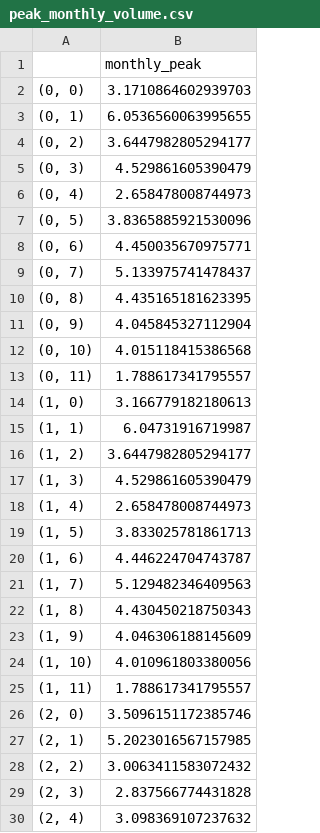
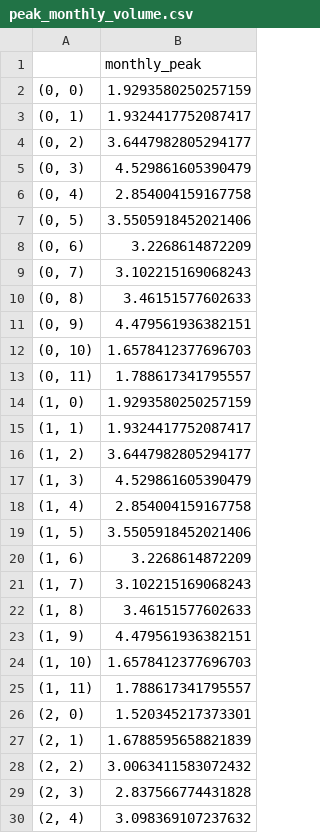
Before and after one commit to LillMari/LoadShiftSTES, a CSV file: Results/stes/peak_monthly_volume.csv, drawn as a sheet; only a part is shown; the diff covers the shown part only.

```diff
--- a/Results/stes/peak_monthly_volume.csv
+++ b/Results/stes/peak_monthly_volume.csv
@@ -1,28 +1,28 @@
 ,monthly_peak
-"(0, 0)",3.1710864602939703
-"(0, 1)",6.0536560063995655
+"(0, 0)",1.9293580250257159
+"(0, 1)",1.9324417752087417
 "(0, 2)",3.6447982805294177
 "(0, 3)",4.529861605390479
-"(0, 4)",2.658478008744973
-"(0, 5)",3.8365885921530096
-"(0, 6)",4.450035670975771
-"(0, 7)",5.133975741478437
-"(0, 8)",4.435165181623395
-"(0, 9)",4.045845327112904
-"(0, 10)",4.015118415386568
+"(0, 4)",2.854004159167758
+"(0, 5)",3.5505918452021406
+"(0, 6)",3.2268614872209
+"(0, 7)",3.102215169068243
+"(0, 8)",3.46151577602633
+"(0, 9)",4.479561936382151
+"(0, 10)",1.6578412377696703
 "(0, 11)",1.788617341795557
-"(1, 0)",3.166779182180613
-"(1, 1)",6.04731916719987
+"(1, 0)",1.9293580250257159
+"(1, 1)",1.9324417752087417
 "(1, 2)",3.6447982805294177
 "(1, 3)",4.529861605390479
-"(1, 4)",2.658478008744973
-"(1, 5)",3.833025781861713
-"(1, 6)",4.446224704743787
-"(1, 7)",5.129482346409563
-"(1, 8)",4.430450218750343
-"(1, 9)",4.046306188145609
-"(1, 10)",4.010961803380056
+"(1, 4)",2.854004159167758
+"(1, 5)",3.5505918452021406
+"(1, 6)",3.2268614872209
+"(1, 7)",3.102215169068243
+"(1, 8)",3.46151577602633
+"(1, 9)",4.479561936382151
+"(1, 10)",1.6578412377696703
 "(1, 11)",1.788617341795557
-"(2, 0)",3.5096151172385746
-"(2, 1)",5.2023016567157985
+"(2, 0)",1.520345217373301
+"(2, 1)",1.6788595658821839
 "(2, 2)",3.0063411583072432
```
Also changed, not shown: 24 edited cells elsewhere in this file, Results/BaseScenario/el_demand.csv, Results/BaseScenario/peak_monthly_volume.csv, 28 other files.
